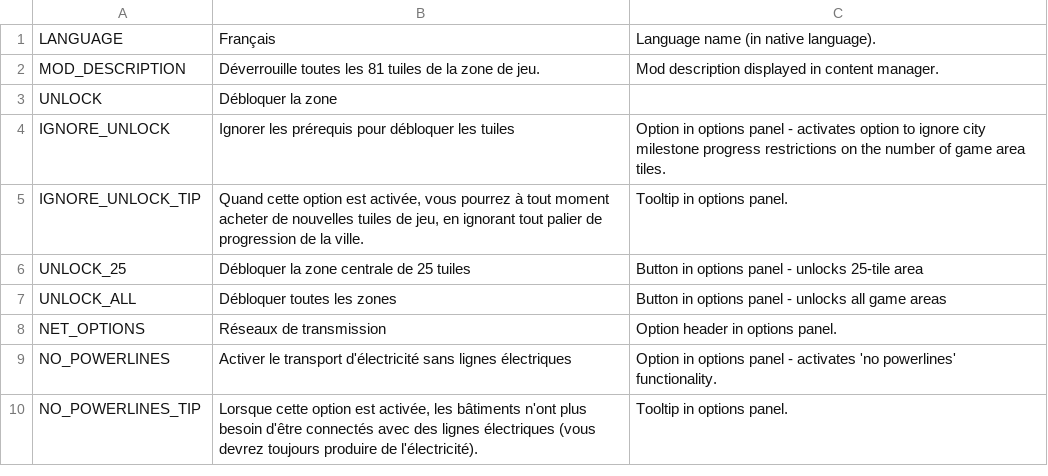
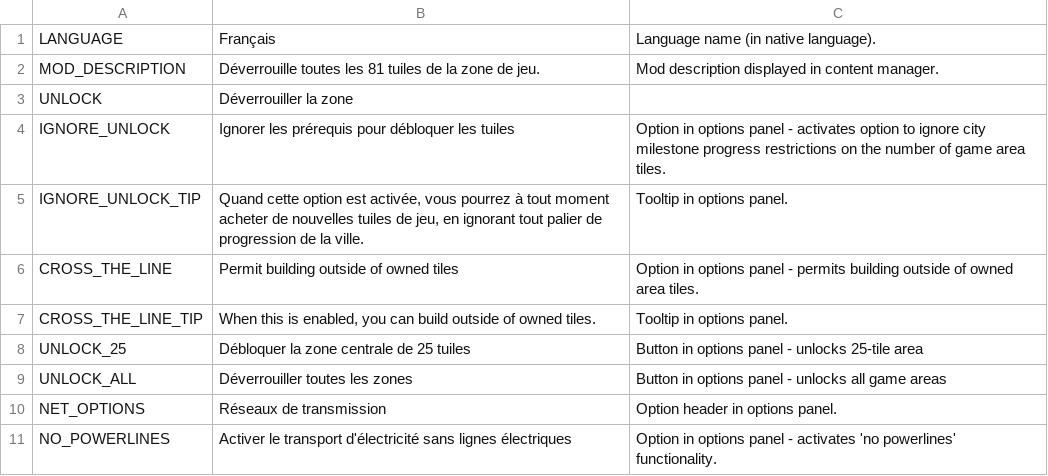
Before and after one commit to algernon-A/EightyOne2, a CSV file: Translations/fr-FR.csv, drawn as a sheet; only a part is shown; the shorter side is filled out with more unchanged rows.

```diff
--- a/Translations/fr-FR.csv
+++ b/Translations/fr-FR.csv
@@ -2,7 +2,9 @@
 "MOD_DESCRIPTION","Déverrouille toutes les 81 tuiles de la zone de jeu.","Mod description displayed in content manager."
-"UNLOCK","Débloquer la zone"
+"UNLOCK","Déverrouiller la zone"
 "IGNORE_UNLOCK","Ignorer les prérequis pour débloquer les tuiles","Option in options panel - activates option to ignore city milestone progress restrictions on the number of game area tiles."
 "IGNORE_UNLOCK_TIP","Quand cette option est activée, vous pourrez à tout moment acheter de nouvelles tuiles de jeu, en ignorant tout palier de progression de la ville.","Tooltip in options panel."
+"CROSS_THE_LINE","Permit building outside of owned tiles","Option in options panel - permits building outside of owned area tiles."
+"CROSS_THE_LINE_TIP","When this is enabled, you can build outside of owned tiles.","Tooltip in options panel."
 "UNLOCK_25","Débloquer la zone centrale de 25 tuiles","Button in options panel - unlocks 25-tile area"
-"UNLOCK_ALL","Débloquer toutes les zones","Button in options panel - unlocks all game areas"
+"UNLOCK_ALL","Déverrouiller toutes les zones","Button in options panel - unlocks all game areas"
 "NET_OPTIONS","Réseaux de transmission","Option header in options panel."
```
Also changed, not shown: Translations/cs-CZ.csv, Translations/es-ES.csv, 4 other files.
